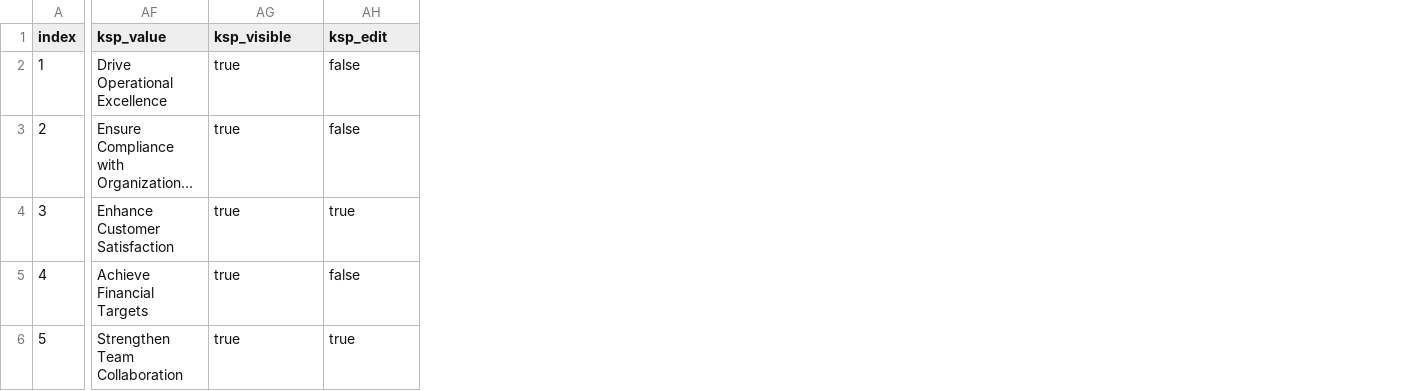
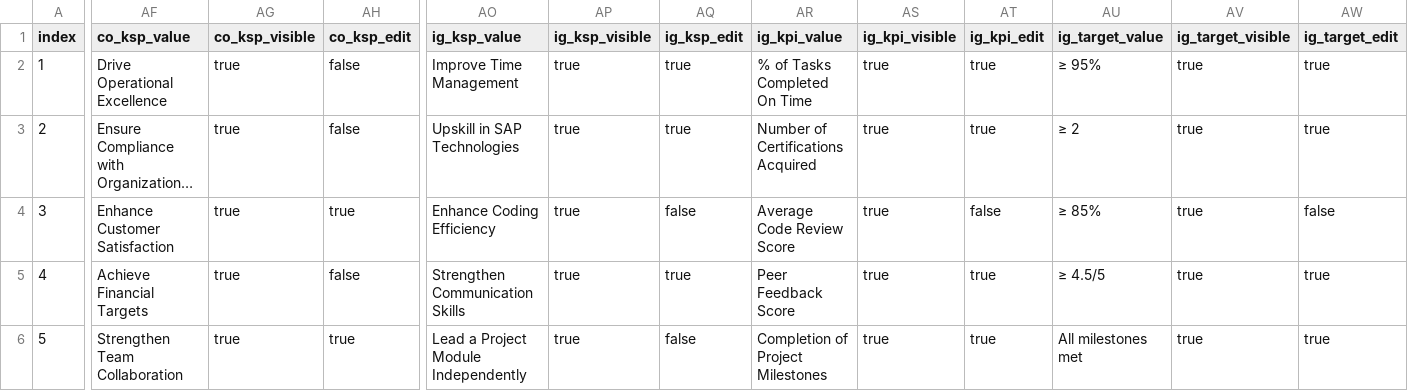
Before and after one commit to mm0834-nagarjuna/hmel_uiux, a CSV file: db/data/my.appraisal-AppraisalDocuments.csv, drawn as a sheet; only a part is shown, gaps mark what is left out; long unchanged cells end in …; the diff covers the shown part only; the diff names each change by its address in the sheet, - before the commit and + after, or states it on an @@ line.

Commit message:
added IG data and binded

```diff
--- a/db/data/my.appraisal-AppraisalDocuments.csv
+++ b/db/data/my.appraisal-AppraisalDocuments.csv
+column AO (ig_ksp_value), rows 2-6: Improve Time Management | Upskill in SAP Technologies | Enhance Coding Efficiency | Strengthen Communication Skills | Lead a Project Module Independently
+column AP (ig_ksp_visible), rows 2-6: all true
+column AQ (ig_ksp_edit), rows 2-6: true | true | false | true | false
+column AR (ig_kpi_value), rows 2-6: % of Tasks Completed On Time | Number of Certifications Acquired | Average Code Review Score | Peer Feedback Score | Completion of Project Milestones
+column AS (ig_kpi_visible), rows 2-6: all true
+column AT (ig_kpi_edit), rows 2-6: true | true | false | true | true
+column AU (ig_target_value), rows 2-6: ≥ 95% | ≥ 2 | ≥ 85% | ≥ 4.5/5 | All milestones met
+column AV (ig_target_visible), rows 2-6: all true
+column AW (ig_target_edit), rows 2-6: true | true | false | true | true
-AF1: ksp_value
+AF1: co_ksp_value
-AG1: ksp_visible
+AG1: co_ksp_visible
-AH1: ksp_edit
+AH1: co_ksp_edit
```
Also changed, not shown: 6 edited cells elsewhere in this file, 5 other files.
